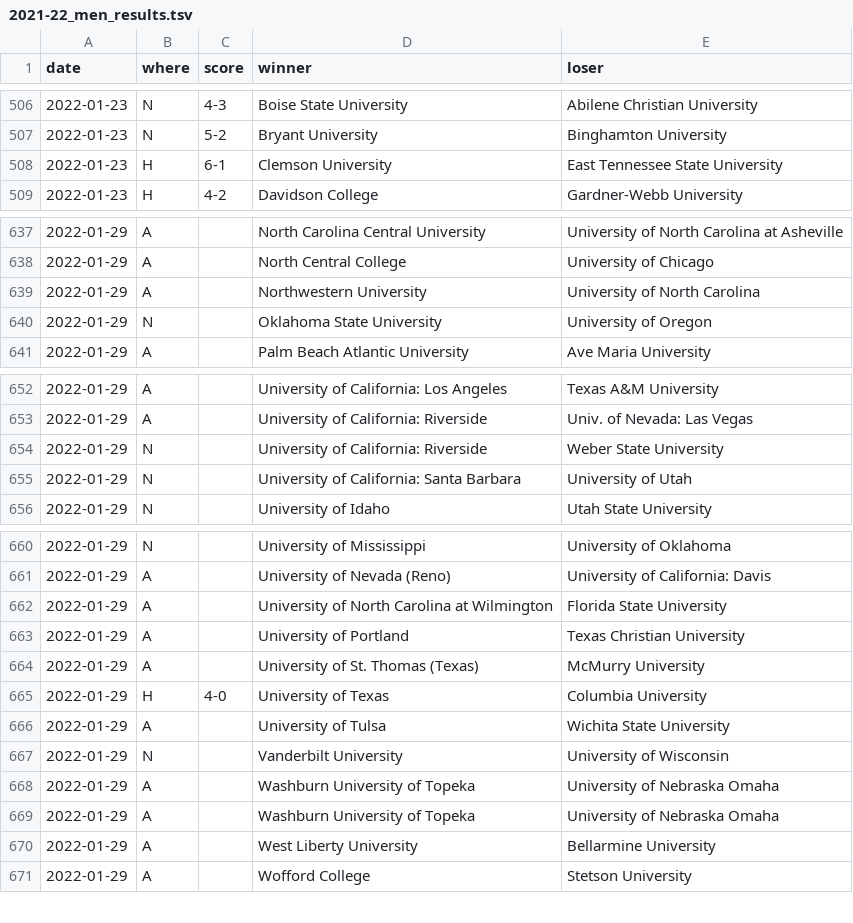
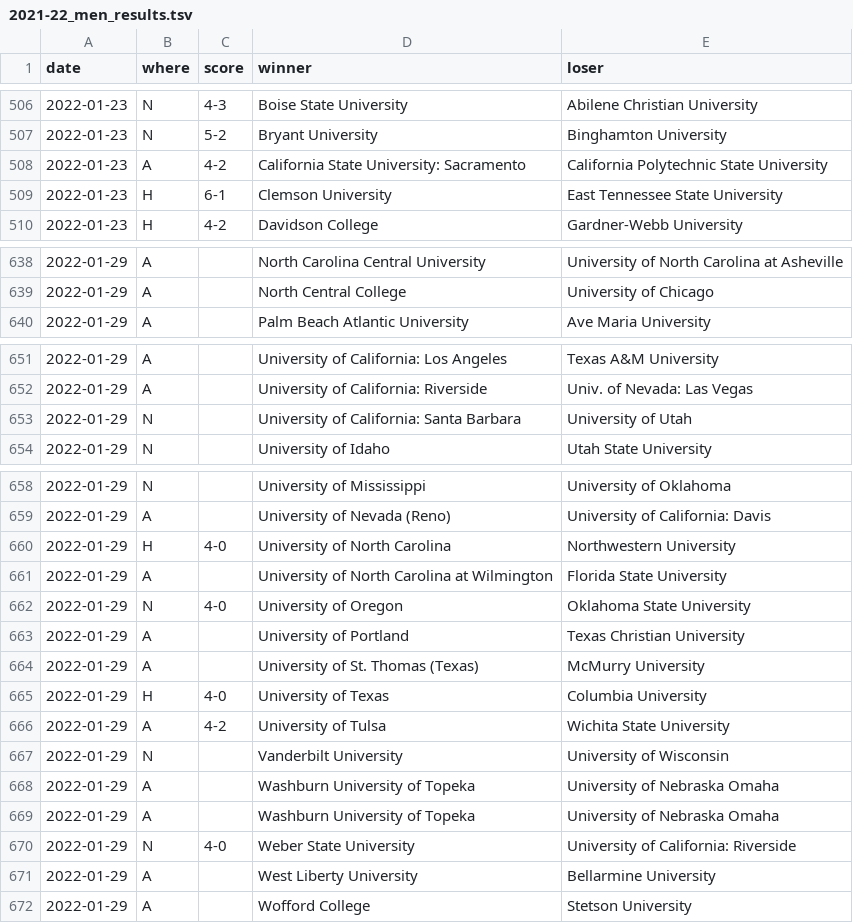
Before and after one commit to TennisOpenData/college-tennis-massey, a TSV file: 2021-22_men_results.tsv, drawn as a sheet; only a part is shown, gaps mark what is left out.

```diff
--- a/2021-22_men_results.tsv
+++ b/2021-22_men_results.tsv
@@ -507,2 +507,3 @@ date	where	score	winner	loser
 2022-01-23	N	5-2	Bryant University	Binghamton University
+2022-01-23	A	4-2	California State University: Sacramento	California Polytechnic State University
 2022-01-23	H	6-1	Clemson University	East Tennessee State University
@@ -638,4 +639,2 @@ date	where	score	winner	loser
 2022-01-29	A		North Central College	University of Chicago
-2022-01-29	A		Northwestern University	University of North Carolina
-2022-01-29	N		Oklahoma State University	University of Oregon
 2022-01-29	A		Palm Beach Atlantic University	Ave Maria University
@@ -653,3 +652,2 @@ date	where	score	winner	loser
 2022-01-29	A		University of California: Riverside	Univ. of Nevada: Las Vegas
-2022-01-29	N		University of California: Riverside	Weber State University
 2022-01-29	N		University of California: Santa Barbara	University of Utah
@@ -661,3 +659,5 @@ date	where	score	winner	loser
 2022-01-29	A		University of Nevada (Reno)	University of California: Davis
+2022-01-29	H	4-0	University of North Carolina	Northwestern University
 2022-01-29	A		University of North Carolina at Wilmington	Florida State University
+2022-01-29	N	4-0	University of Oregon	Oklahoma State University
 2022-01-29	A		University of Portland	Texas Christian University
@@ -665,3 +665,3 @@ date	where	score	winner	loser
 2022-01-29	H	4-0	University of Texas	Columbia University
-2022-01-29	A		University of Tulsa	Wichita State University
+2022-01-29	A	4-2	University of Tulsa	Wichita State University
 2022-01-29	N		Vanderbilt University	University of Wisconsin
@@ -669,2 +669,3 @@ date	where	score	winner	loser
 2022-01-29	A		Washburn University of Topeka	University of Nebraska Omaha
+2022-01-29	N	4-0	Weber State University	University of California: Riverside
 2022-01-29	A		West Liberty University	Bellarmine University
```
Also changed, not shown: 2021-22_women_results.tsv.
